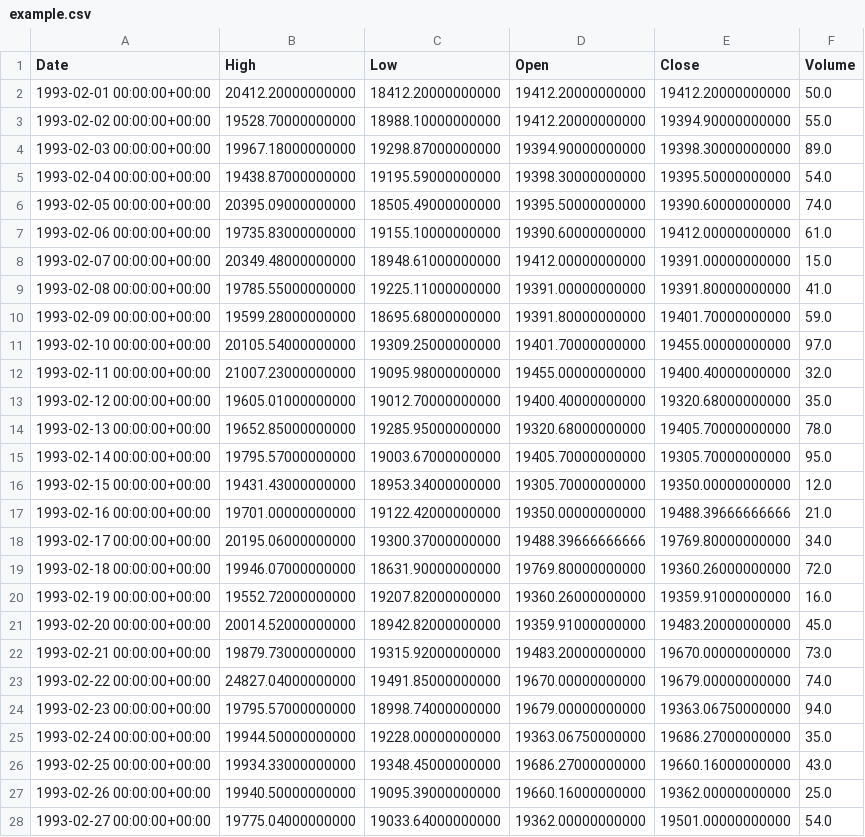
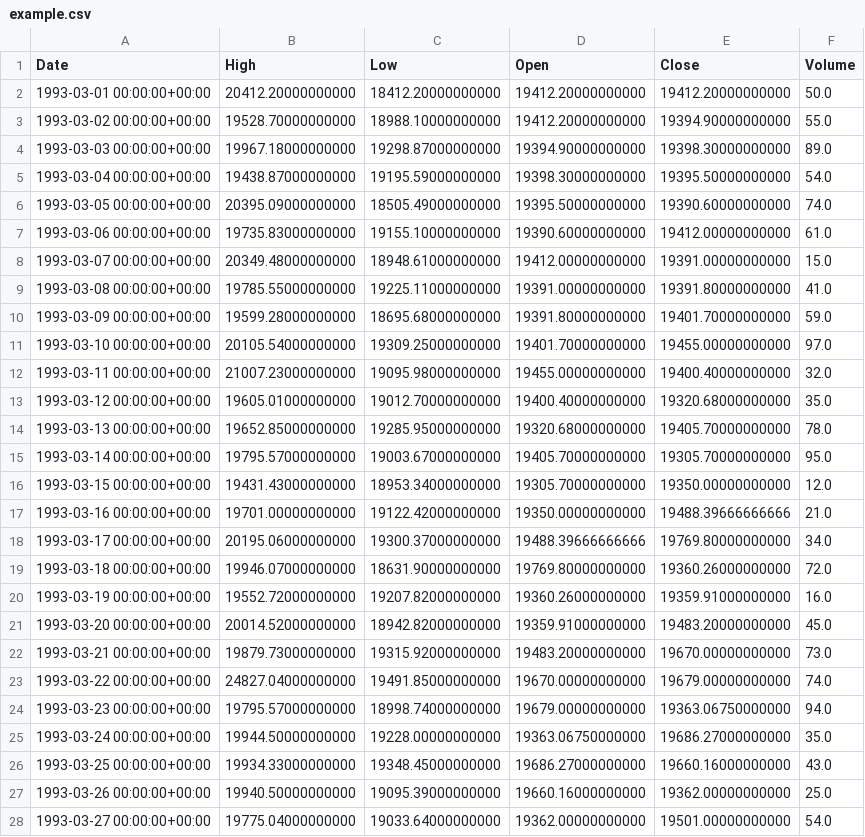
Before and after one commit to sadboytom889/fund, a CSV file: example.csv, drawn as a sheet; only a part is shown; the diff covers the shown part only.

```diff
--- a/example.csv
+++ b/example.csv
@@ -1,28 +1,28 @@
 Date,High,Low,Open,Close,Volume
-1993-02-01 00:00:00+00:00,20412.20000000000,18412.20000000000,19412.20000000000,19412.20000000000,50.0
-1993-02-02 00:00:00+00:00,19528.70000000000,18988.10000000000,19412.20000000000,19394.90000000000,55.0
-1993-02-03 00:00:00+00:00,19967.18000000000,19298.87000000000,19394.90000000000,19398.30000000000,89.0
-1993-02-04 00:00:00+00:00,19438.87000000000,19195.59000000000,19398.30000000000,19395.50000000000,54.0
-1993-02-05 00:00:00+00:00,20395.09000000000,18505.49000000000,19395.50000000000,19390.60000000000,74.0
-1993-02-06 00:00:00+00:00,19735.83000000000,19155.10000000000,19390.60000000000,19412.00000000000,61.0
-1993-02-07 00:00:00+00:00,20349.48000000000,18948.61000000000,19412.00000000000,19391.00000000000,15.0
-1993-02-08 00:00:00+00:00,19785.55000000000,19225.11000000000,19391.00000000000,19391.80000000000,41.0
-1993-02-09 00:00:00+00:00,19599.28000000000,18695.68000000000,19391.80000000000,19401.70000000000,59.0
-1993-02-10 00:00:00+00:00,20105.54000000000,19309.25000000000,19401.70000000000,19455.00000000000,97.0
-1993-02-11 00:00:00+00:00,21007.23000000000,19095.98000000000,19455.00000000000,19400.40000000000,32.0
-1993-02-12 00:00:00+00:00,19605.01000000000,19012.70000000000,19400.40000000000,19320.68000000000,35.0
-1993-02-13 00:00:00+00:00,19652.85000000000,19285.95000000000,19320.68000000000,19405.70000000000,78.0
-1993-02-14 00:00:00+00:00,19795.57000000000,19003.67000000000,19405.70000000000,19305.70000000000,95.0
-1993-02-15 00:00:00+00:00,19431.43000000000,18953.34000000000,19305.70000000000,19350.00000000000,12.0
-1993-02-16 00:00:00+00:00,19701.00000000000,19122.42000000000,19350.00000000000,19488.39666666666,21.0
-1993-02-17 00:00:00+00:00,20195.06000000000,19300.37000000000,19488.39666666666,19769.80000000000,34.0
-1993-02-18 00:00:00+00:00,19946.07000000000,18631.90000000000,19769.80000000000,19360.26000000000,72.0
-1993-02-19 00:00:00+00:00,19552.72000000000,19207.82000000000,19360.26000000000,19359.91000000000,16.0
-1993-02-20 00:00:00+00:00,20014.52000000000,18942.82000000000,19359.91000000000,19483.20000000000,45.0
-1993-02-21 00:00:00+00:00,19879.73000000000,19315.92000000000,19483.20000000000,19670.00000000000,73.0
-1993-02-22 00:00:00+00:00,24827.04000000000,19491.85000000000,19670.00000000000,19679.00000000000,74.0
-1993-02-23 00:00:00+00:00,19795.57000000000,18998.74000000000,19679.00000000000,19363.06750000000,94.0
-1993-02-24 00:00:00+00:00,19944.50000000000,19228.00000000000,19363.06750000000,19686.27000000000,35.0
-1993-02-25 00:00:00+00:00,19934.33000000000,19348.45000000000,19686.27000000000,19660.16000000000,43.0
-1993-02-26 00:00:00+00:00,19940.50000000000,19095.39000000000,19660.16000000000,19362.00000000000,25.0
-1993-02-27 00:00:00+00:00,19775.04000000000,19033.64000000000,19362.00000000000,19501.00000000000,54.0
+1993-03-01 00:00:00+00:00,20412.20000000000,18412.20000000000,19412.20000000000,19412.20000000000,50.0
+1993-03-02 00:00:00+00:00,19528.70000000000,18988.10000000000,19412.20000000000,19394.90000000000,55.0
+1993-03-03 00:00:00+00:00,19967.18000000000,19298.87000000000,19394.90000000000,19398.30000000000,89.0
+1993-03-04 00:00:00+00:00,19438.87000000000,19195.59000000000,19398.30000000000,19395.50000000000,54.0
+1993-03-05 00:00:00+00:00,20395.09000000000,18505.49000000000,19395.50000000000,19390.60000000000,74.0
+1993-03-06 00:00:00+00:00,19735.83000000000,19155.10000000000,19390.60000000000,19412.00000000000,61.0
+1993-03-07 00:00:00+00:00,20349.48000000000,18948.61000000000,19412.00000000000,19391.00000000000,15.0
+1993-03-08 00:00:00+00:00,19785.55000000000,19225.11000000000,19391.00000000000,19391.80000000000,41.0
+1993-03-09 00:00:00+00:00,19599.28000000000,18695.68000000000,19391.80000000000,19401.70000000000,59.0
+1993-03-10 00:00:00+00:00,20105.54000000000,19309.25000000000,19401.70000000000,19455.00000000000,97.0
+1993-03-11 00:00:00+00:00,21007.23000000000,19095.98000000000,19455.00000000000,19400.40000000000,32.0
+1993-03-12 00:00:00+00:00,19605.01000000000,19012.70000000000,19400.40000000000,19320.68000000000,35.0
+1993-03-13 00:00:00+00:00,19652.85000000000,19285.95000000000,19320.68000000000,19405.70000000000,78.0
+1993-03-14 00:00:00+00:00,19795.57000000000,19003.67000000000,19405.70000000000,19305.70000000000,95.0
+1993-03-15 00:00:00+00:00,19431.43000000000,18953.34000000000,19305.70000000000,19350.00000000000,12.0
+1993-03-16 00:00:00+00:00,19701.00000000000,19122.42000000000,19350.00000000000,19488.39666666666,21.0
+1993-03-17 00:00:00+00:00,20195.06000000000,19300.37000000000,19488.39666666666,19769.80000000000,34.0
+1993-03-18 00:00:00+00:00,19946.07000000000,18631.90000000000,19769.80000000000,19360.26000000000,72.0
+1993-03-19 00:00:00+00:00,19552.72000000000,19207.82000000000,19360.26000000000,19359.91000000000,16.0
+1993-03-20 00:00:00+00:00,20014.52000000000,18942.82000000000,19359.91000000000,19483.20000000000,45.0
+1993-03-21 00:00:00+00:00,19879.73000000000,19315.92000000000,19483.20000000000,19670.00000000000,73.0
+1993-03-22 00:00:00+00:00,24827.04000000000,19491.85000000000,19670.00000000000,19679.00000000000,74.0
+1993-03-23 00:00:00+00:00,19795.57000000000,18998.74000000000,19679.00000000000,19363.06750000000,94.0
+1993-03-24 00:00:00+00:00,19944.50000000000,19228.00000000000,19363.06750000000,19686.27000000000,35.0
+1993-03-25 00:00:00+00:00,19934.33000000000,19348.45000000000,19686.27000000000,19660.16000000000,43.0
+1993-03-26 00:00:00+00:00,19940.50000000000,19095.39000000000,19660.16000000000,19362.00000000000,25.0
+1993-03-27 00:00:00+00:00,19775.04000000000,19033.64000000000,19362.00000000000,19501.00000000000,54.0
```
Also changed, not shown: 2 added rows, 6 removed rows and 1 edited cell elsewhere in this file, 2 other files.
